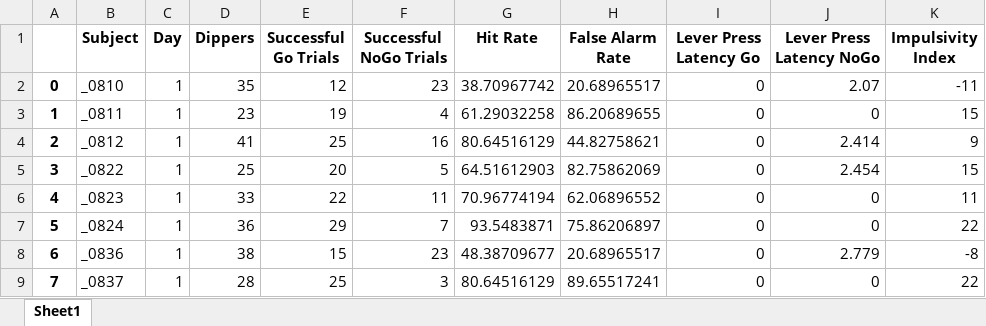
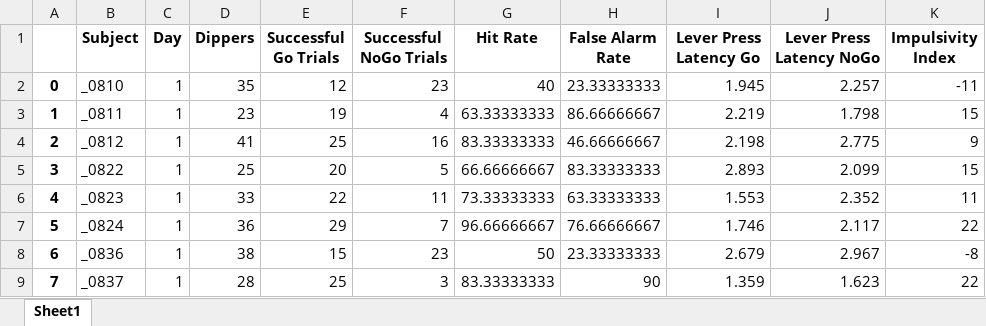
Before and after one commit to NautiyalLab/OperantBehaviorAnalysis-Python, an Excel workbook: operantanalysis/scripts/output.xlsx, sheet Sheet1, drawn as a sheet; only a part is shown; values as stored, in another font and other column widths than the file's, no borders; the diff covers the shown part only; the diff names each change by its address in the sheet, - before the commit and + after, or states it on an @@ line.

Commit message:
new GNG latency code (works for both L/R)

```diff
--- a/operantanalysis/scripts/output.xlsx (sheet Sheet1)
+++ b/operantanalysis/scripts/output.xlsx (sheet Sheet1)
-G2 (Hit Rate): 38.70967742
+G2 (Hit Rate): 40
-H2 (False Alarm Rate): 20.68965517
+H2 (False Alarm Rate): 23.33333333
-I2 (Lever Press Latency Go): 0
+I2 (Lever Press Latency Go): 1.945
-J2 (Lever Press Latency NoGo): 2.07
+J2 (Lever Press Latency NoGo): 2.257
-G3 (Hit Rate): 61.29032258
+G3 (Hit Rate): 63.33333333
-H3 (False Alarm Rate): 86.20689655
+H3 (False Alarm Rate): 86.66666667
-I3 (Lever Press Latency Go): 0
+I3 (Lever Press Latency Go): 2.219
-J3 (Lever Press Latency NoGo): 0
+J3 (Lever Press Latency NoGo): 1.798
-G4 (Hit Rate): 80.64516129
+G4 (Hit Rate): 83.33333333
-H4 (False Alarm Rate): 44.82758621
+H4 (False Alarm Rate): 46.66666667
-I4 (Lever Press Latency Go): 0
+I4 (Lever Press Latency Go): 2.198
-J4 (Lever Press Latency NoGo): 2.414
+J4 (Lever Press Latency NoGo): 2.775
-G5 (Hit Rate): 64.51612903
+G5 (Hit Rate): 66.66666667
-H5 (False Alarm Rate): 82.75862069
+H5 (False Alarm Rate): 83.33333333
-I5 (Lever Press Latency Go): 0
+I5 (Lever Press Latency Go): 2.893
-J5 (Lever Press Latency NoGo): 2.454
+J5 (Lever Press Latency NoGo): 2.099
-G6 (Hit Rate): 70.96774194
+G6 (Hit Rate): 73.33333333
-H6 (False Alarm Rate): 62.06896552
+H6 (False Alarm Rate): 63.33333333
-I6 (Lever Press Latency Go): 0
+I6 (Lever Press Latency Go): 1.553
-J6 (Lever Press Latency NoGo): 0
+J6 (Lever Press Latency NoGo): 2.352
-G7 (Hit Rate): 93.5483871
+G7 (Hit Rate): 96.66666667
-H7 (False Alarm Rate): 75.86206897
+H7 (False Alarm Rate): 76.66666667
-I7 (Lever Press Latency Go): 0
+I7 (Lever Press Latency Go): 1.746
-J7 (Lever Press Latency NoGo): 0
+J7 (Lever Press Latency NoGo): 2.117
-G8 (Hit Rate): 48.38709677
+G8 (Hit Rate): 50
-H8 (False Alarm Rate): 20.68965517
+H8 (False Alarm Rate): 23.33333333
-I8 (Lever Press Latency Go): 0
+I8 (Lever Press Latency Go): 2.679
-J8 (Lever Press Latency NoGo): 2.779
+J8 (Lever Press Latency NoGo): 2.967
-G9 (Hit Rate): 80.64516129
+G9 (Hit Rate): 83.33333333
-H9 (False Alarm Rate): 89.65517241
+H9 (False Alarm Rate): 90
-I9 (Lever Press Latency Go): 0
+I9 (Lever Press Latency Go): 1.359
-J9 (Lever Press Latency NoGo): 0
+J9 (Lever Press Latency NoGo): 1.623
```
Also changed, not shown: 64 edited cells elsewhere in this sheet, 2 other files.
